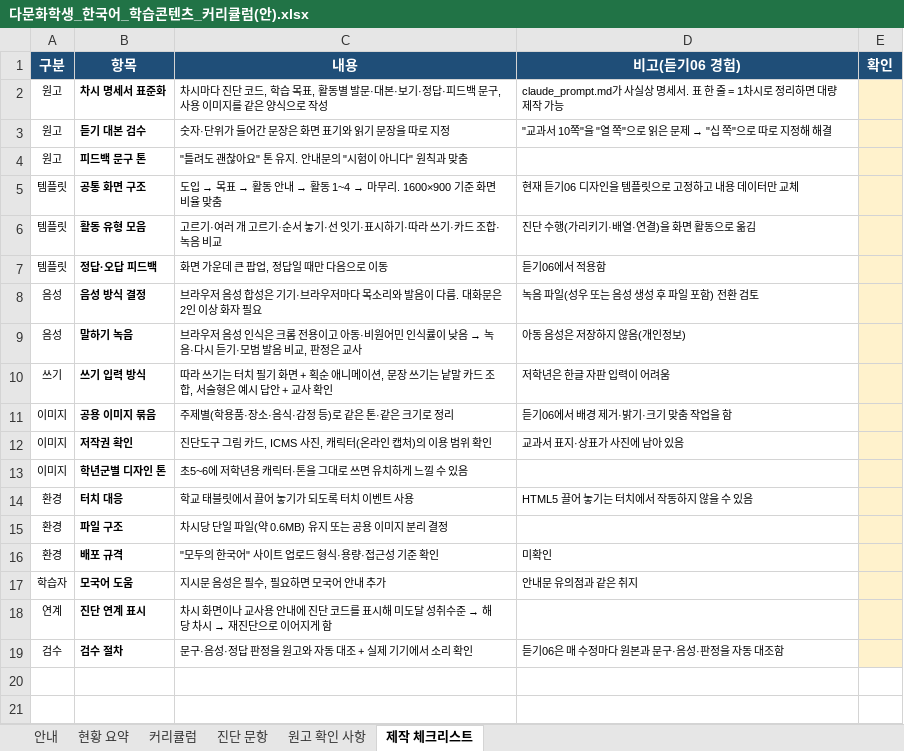
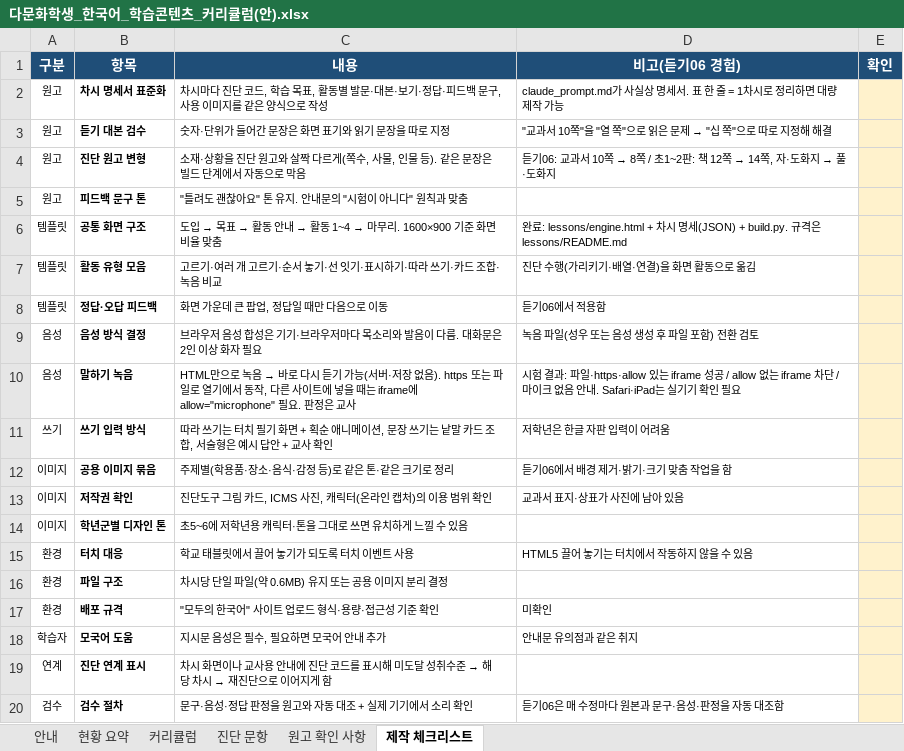
Before and after one commit to shezthe1/my-ai-notes, an Excel workbook: curriculum/다문화학생_한국어_학습콘텐츠_커리큘럼(안).xlsx, sheet 제작 체크리스트, drawn as a sheet; values as stored, in another font and other column widths than the file's, no borders; addresses are those after the commit; the diff names each change by its address in the sheet, - before the commit and + after, or states it on an @@ line.

```diff
--- a/curriculum/다문화학생_한국어_학습콘텐츠_커리큘럼(안).xlsx (sheet 제작 체크리스트)
+++ b/curriculum/다문화학생_한국어_학습콘텐츠_커리큘럼(안).xlsx (sheet 제작 체크리스트)
+row 4: 원고 | 진단 원고 변형 | 소재·상황을 진단 원고와 살짝 다르게(쪽수, 사물, 인물 등). 같은 문장은 빌드 단계에서 자동으로 막음 | 듣기06: 교과서 10쪽 → 8쪽 / 초1~2판: 책 12쪽 → 14쪽, 자·도화지 → 풀·도화지
-D6 (비고(듣기06 경험)): 현재 듣기06 디자인을 템플릿으로 고정하고 내용 데이터만 교체
+D6 (비고(듣기06 경험)): 완료: lessons/engine.html + 차시 명세(JSON) + build.py. 규격은 lessons/README.md
@@ C10 (내용): 브라우저 음성 인식은 크롬 전용이고 아동·비원어민 인식률이 낮음 → 녹음·다시 듣기·모범 발음 비교, 판정은… → HTML만으로 녹음 → 바로 다시 듣기 가능(서버·저장 없음). https 또는 파일로 열기에서 동작, 다른 사이트에 넣을 때는 iframe에 allow="microphone" 필요. 판정은… @@
-D10 (비고(듣기06 경험)): 아동 음성은 저장하지 않음(개인정보)
+D10 (비고(듣기06 경험)): 시험 결과: 파일·https·allow 있는 iframe 성공 / allow 없는 iframe 차단 / 마이크 없음 안내. Safari·iPad는 실기기 확인 필요
```
Also changed, not shown: sheet 현황 요약, sheet 커리큘럼, sheet 안내, 30 other files.
